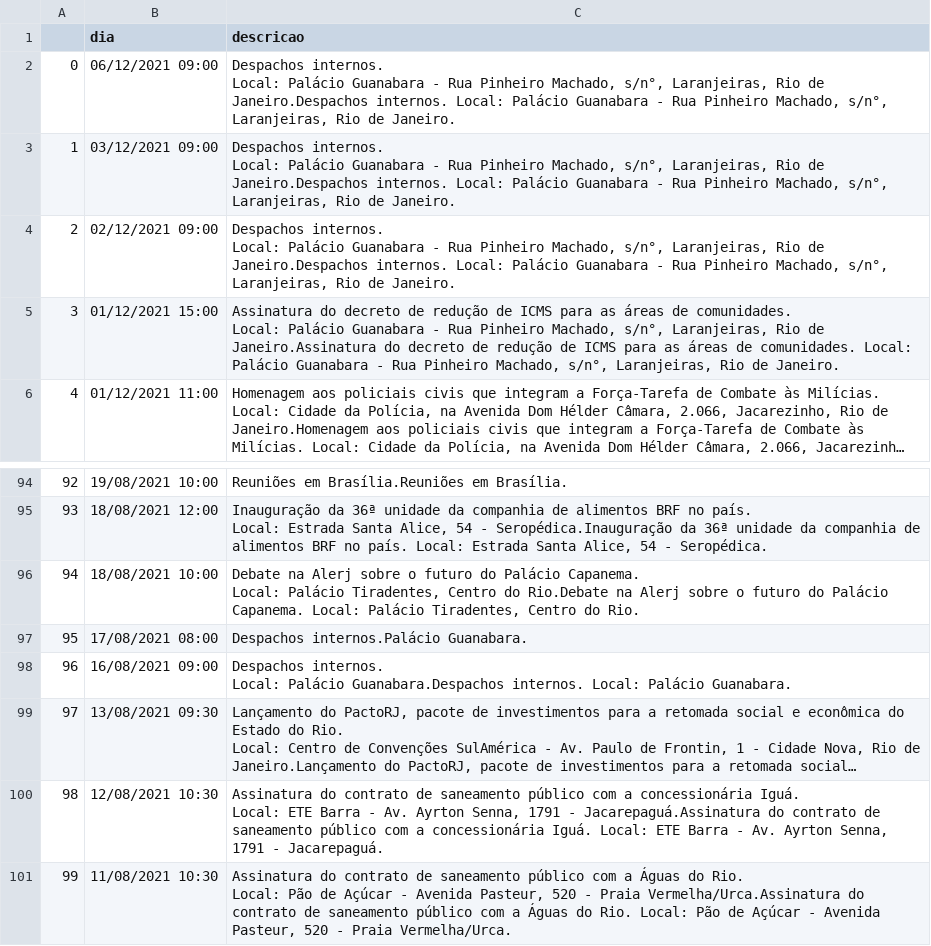
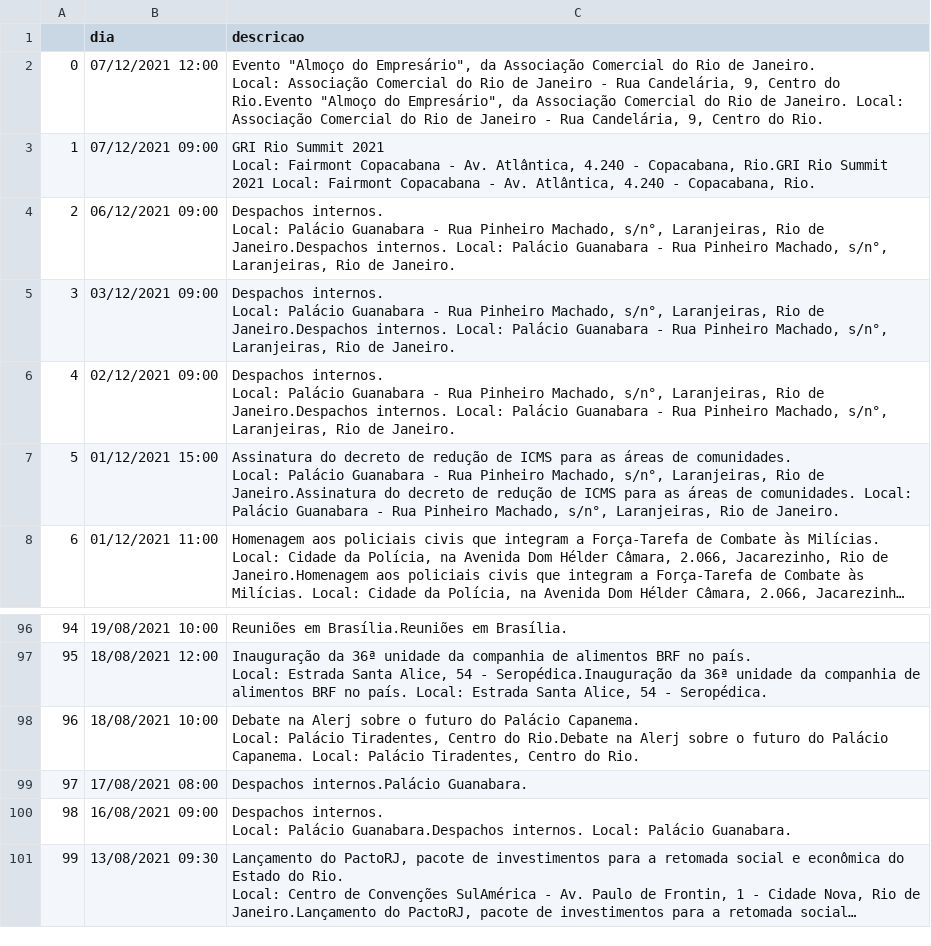
Before and after one commit to belisards/agenda_oficial_rj, a CSV file: agenda.csv, drawn as a sheet; only a part is shown, gaps mark what is left out; long unchanged cells end in …; removed rows and columns are numbered as before the commit, all else as after; ↵ is a line break in a cell; the diff names each change by its address in the sheet, - before the commit and + after, or states it on an @@ line.

```diff
--- a/agenda.csv
+++ b/agenda.csv
+row 2: 0 | 07/12/2021 12:00 | Evento "Almoço do Empresário", da Associação Comercial do Rio de Janeiro. ↵ Local: Associação Comercial do Rio de Janeiro - Rua Candelária, 9, Centro do Rio.Evento "Almoço do Empresário", da Associação Comercial do Rio de Janeiro. Local: Associação Comercial do Rio de Janeiro - Rua Candelária, 9, Centro do Rio.
+row 3: 1 | 07/12/2021 09:00 | GRI Rio Summit 2021 ↵ Local: Fairmont Copacabana - Av. Atlântica, 4.240 - Copacabana, Rio.GRI Rio Summit 2021 Local: Fairmont Copacabana - Av. Atlântica, 4.240 - Copacabana, Rio.
@@ column A renumbered between rows 4 and 101 @@
-row 100: 98 | 12/08/2021 10:30 | Assinatura do contrato de saneamento público com a concessionária Iguá. ↵ Local: ETE Barra - Av. Ayrton Senna, 1791 - Jacarepaguá.Assinatura do contrato de saneamento público com a concessionária Iguá. Local: ETE Barra - Av. Ayrton Senna, 1791 - Jacarepaguá.
-row 101: 99 | 11/08/2021 10:30 | Assinatura do contrato de saneamento público com a Águas do Rio. ↵ Local: Pão de Açúcar - Avenida Pasteur, 520 - Praia Vermelha/Urca.Assinatura do contrato de saneamento público com a Águas do Rio. Local: Pão de Açúcar - Avenida Pasteur, 520 - Praia Vermelha/Urca.
```
